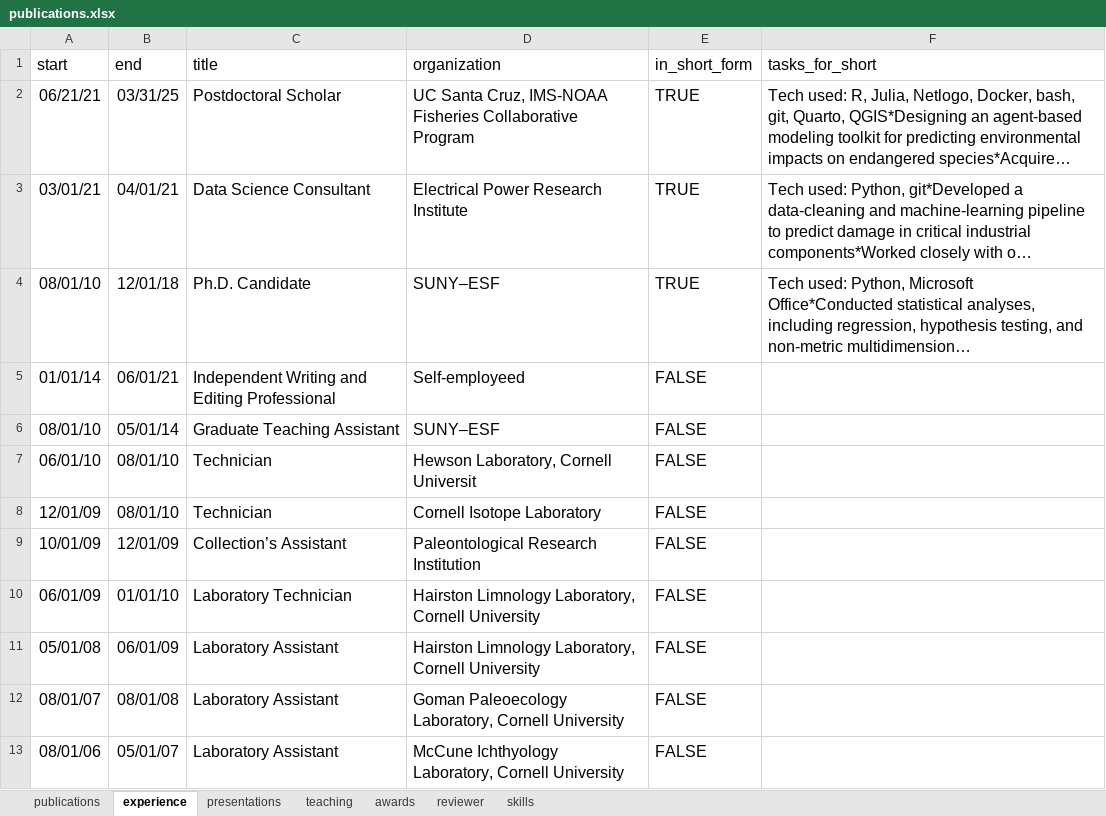
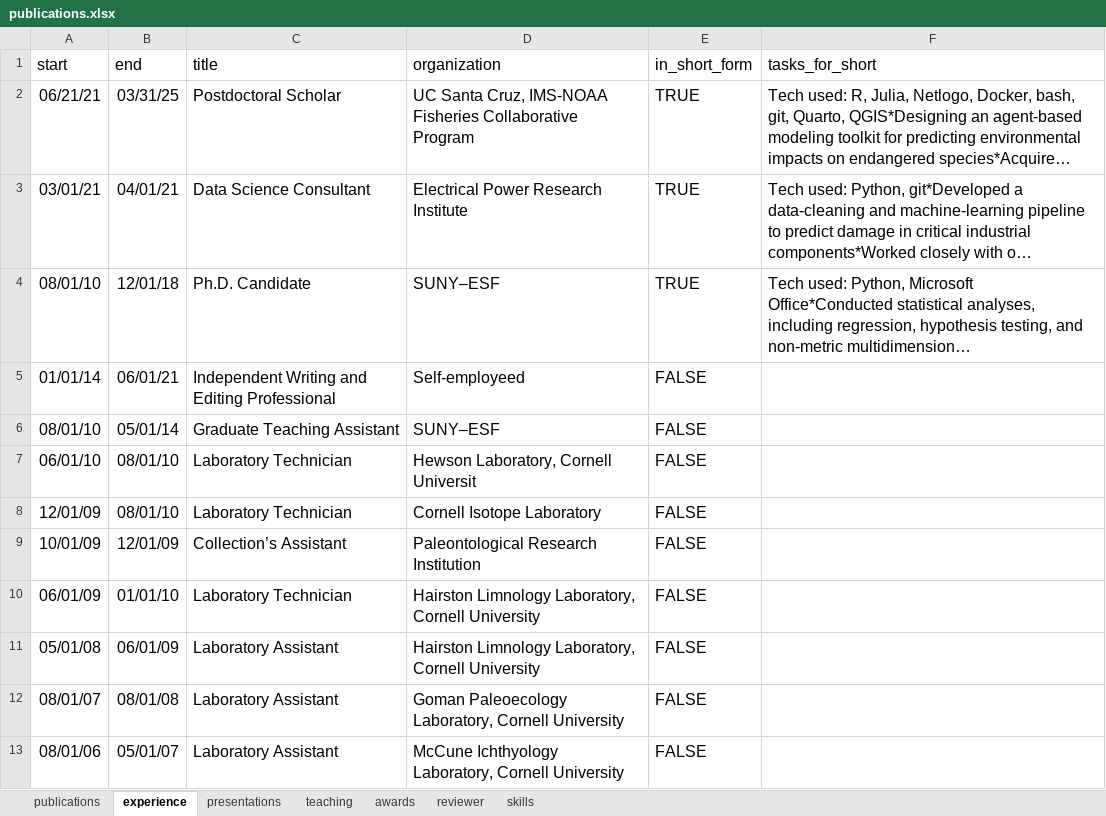
Before and after one commit to mrguyperson/homepage, an Excel workbook: cv/publications.xlsx, sheet experience, drawn as a sheet; long unchanged cells end in …; values as stored, in another font and other column widths than the file's, no borders; the diff names each change by its address in the sheet, - before the commit and + after, or states it on an @@ line.

Commit message:
changed a couple job titles

```diff
--- a/cv/publications.xlsx (sheet experience)
+++ b/cv/publications.xlsx (sheet experience)
-C7:C8 (title): Technician
+C7:C8 (title): Laboratory Technician
```
